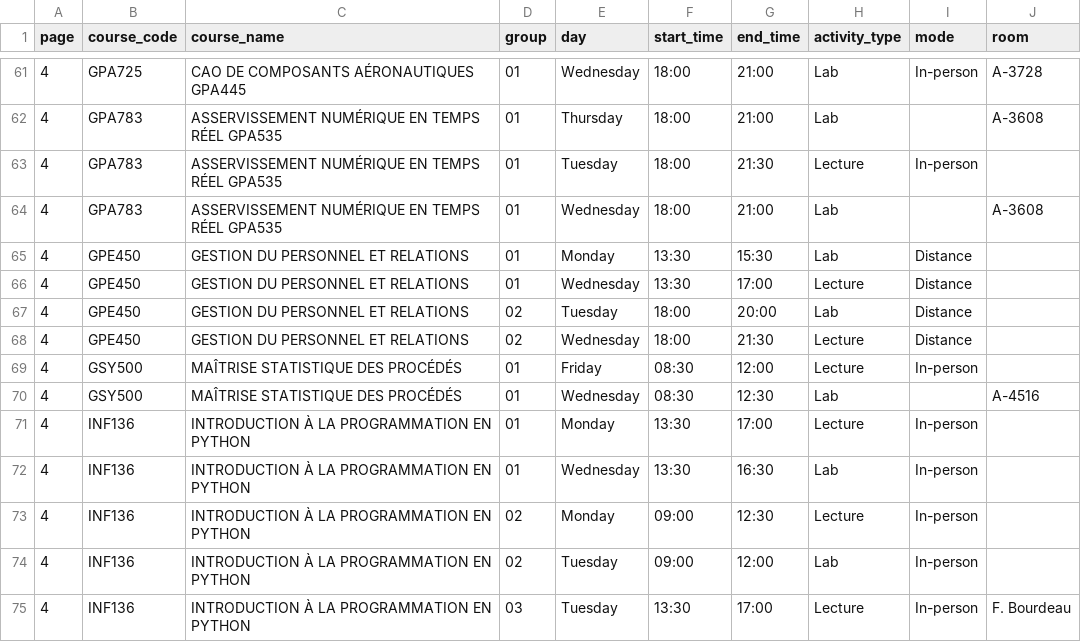
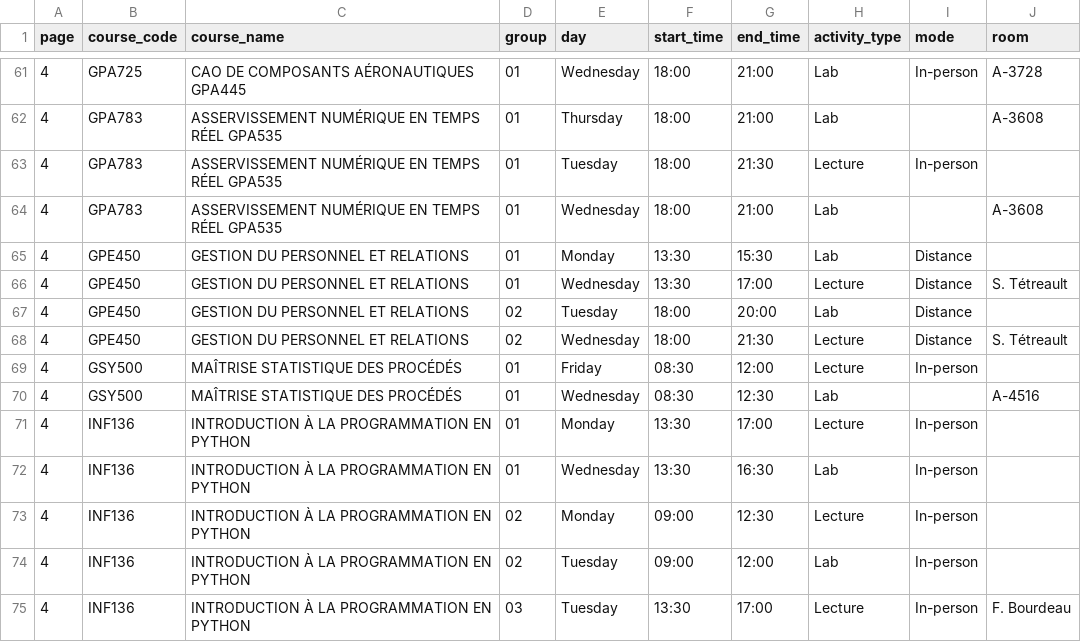
Before and after one commit to olivier0922/schedule-generator-ETS, a CSV file: data/H-2027_aer.csv, drawn as a sheet; only a part is shown, gaps mark what is left out.

```diff
--- a/data/H-2027_aer.csv
+++ b/data/H-2027_aer.csv
@@ -65,5 +65,5 @@
 4,GPE450,GESTION DU PERSONNEL ET RELATIONS,01,Monday,13:30,15:30,Lab,Distance,
-4,GPE450,GESTION DU PERSONNEL ET RELATIONS,01,Wednesday,13:30,17:00,Lecture,Distance,
+4,GPE450,GESTION DU PERSONNEL ET RELATIONS,01,Wednesday,13:30,17:00,Lecture,Distance,S. Tétreault
 4,GPE450,GESTION DU PERSONNEL ET RELATIONS,02,Tuesday,18:00,20:00,Lab,Distance,
-4,GPE450,GESTION DU PERSONNEL ET RELATIONS,02,Wednesday,18:00,21:30,Lecture,Distance,
+4,GPE450,GESTION DU PERSONNEL ET RELATIONS,02,Wednesday,18:00,21:30,Lecture,Distance,S. Tétreault
 4,GSY500,MAÎTRISE STATISTIQUE DES PROCÉDÉS,01,Friday,08:30,12:00,Lecture,In-person,
```
Also changed, not shown: data/H-2027_ctn.csv, data/H-2027_ele.csv, 6 other files.
